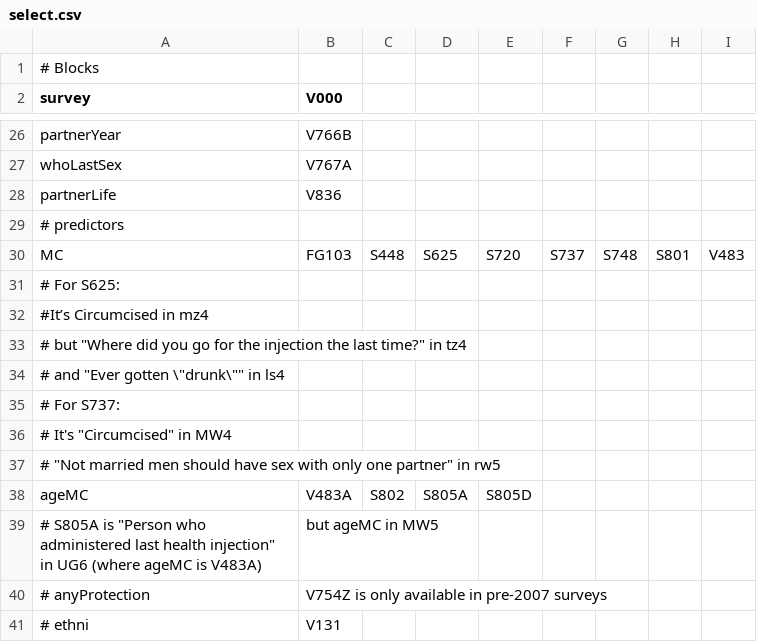
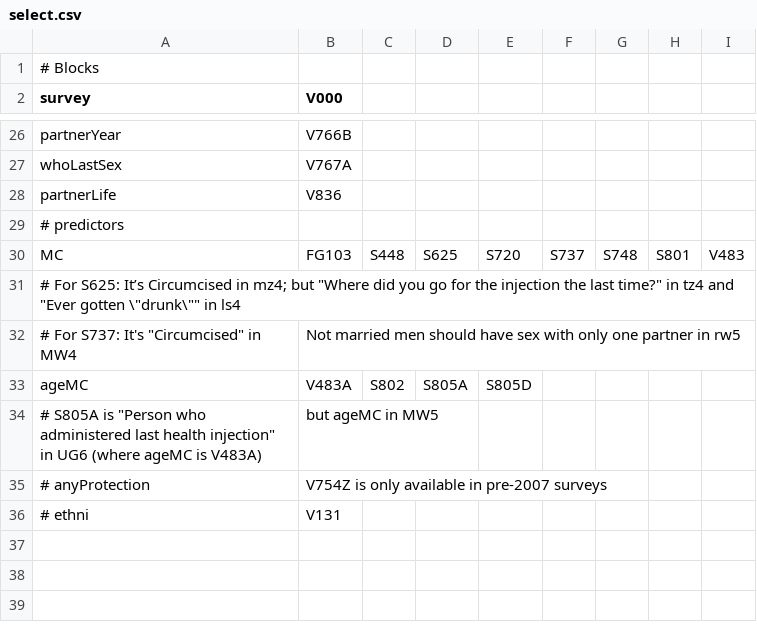
Before and after one commit to dushoff/Circumcision_and_behaviour, a CSV file: select.csv, drawn as a sheet; only a part is shown, gaps mark what is left out.

Commit message:
Update select.csv

```diff
--- a/select.csv
+++ b/select.csv
@@ -30,9 +30,4 @@ partnerLife, V836
 MC, FG103, S448, S625, S720, S737, S748, S801, V483
-# For S625:
-#It’s Circumcised in mz4
-# but "Where did you go for the injection the last time?" in tz4
-# and "Ever gotten \"drunk\"" in ls4
-# For S737:
-# It's "Circumcised" in MW4
-# "Not married men should have sex with only one partner" in rw5
+# For S625: It’s Circumcised in mz4; but "Where did you go for the injection the last time?" in tz4 and "Ever gotten \"drunk\"" in ls4
+# For S737: It's "Circumcised" in MW4, "Not married men should have sex with only one partner" in rw5
 ageMC, V483A, S802, S805A, S805D
```
